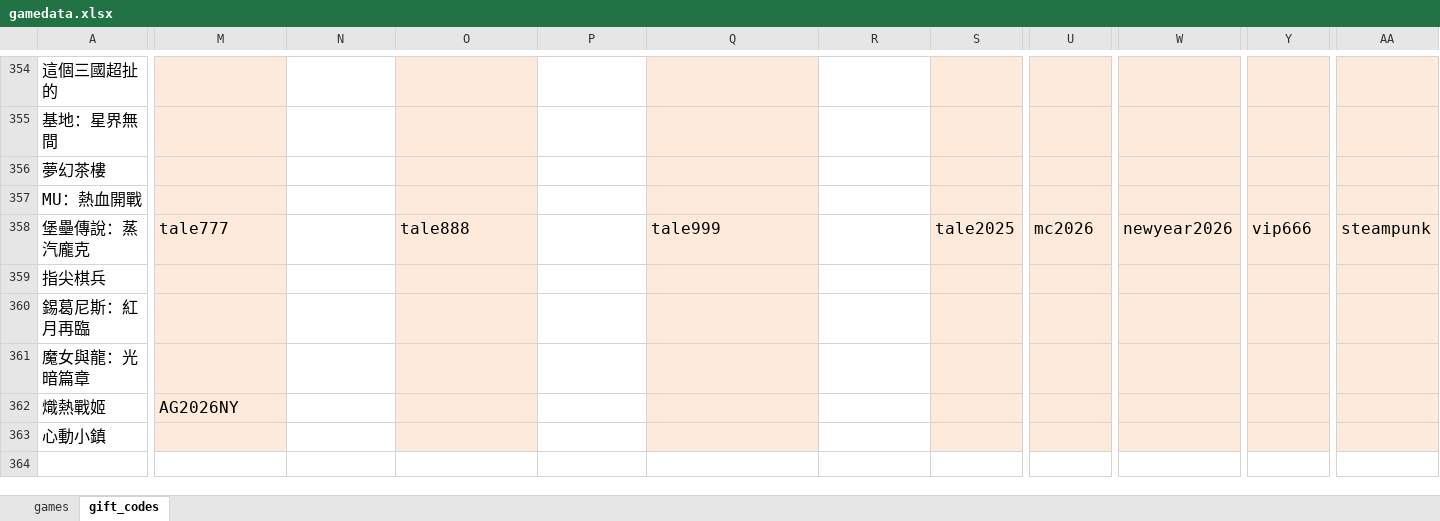
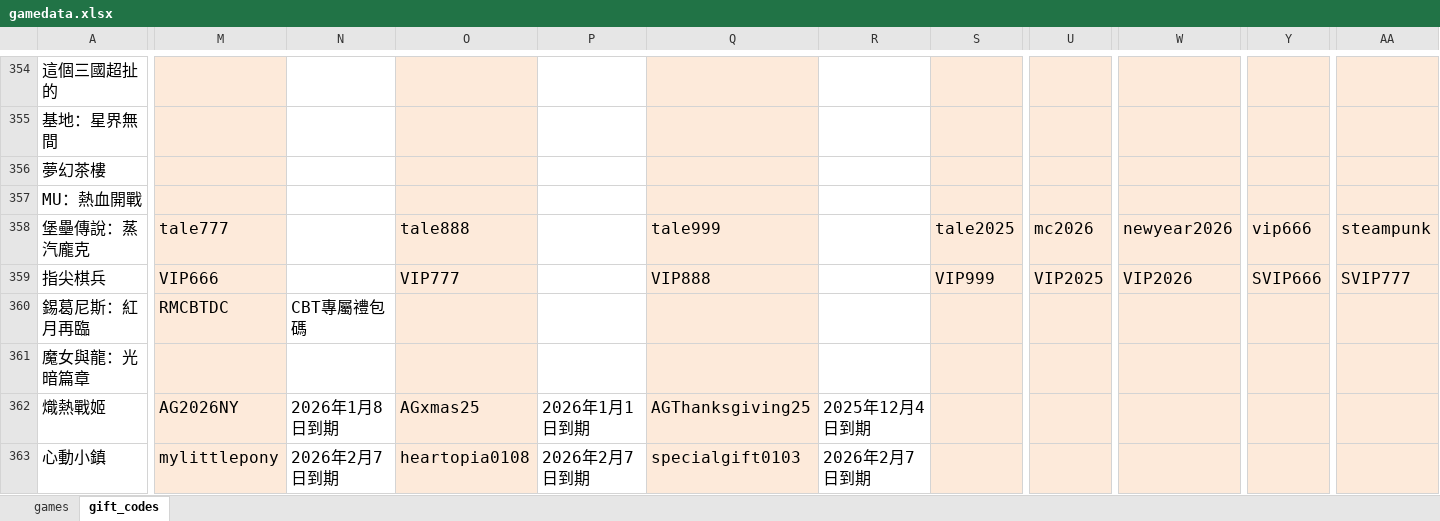
Before and after one commit to diva3322/SSBuy-web, an Excel workbook: detail_giftcode/data/gamedata.xlsx, sheet gift_codes, drawn as a sheet; only a part is shown, gaps mark what is left out; values as stored, in another font and other column widths than the file's, no borders; the diff covers the shown part only; the diff names each change by its address in the sheet, - before the commit and + after, or states it on an @@ line.

```diff
--- a/detail_giftcode/data/gamedata.xlsx (sheet gift_codes)
+++ b/detail_giftcode/data/gamedata.xlsx (sheet gift_codes)
-M359: (empty)
+M359: VIP666
-O359: (empty)
+O359: VIP777
-Q359: (empty)
+Q359: VIP888
-S359: (empty)
+S359: VIP999
-U359: (empty)
+U359: VIP2025
-W359: (empty)
+W359: VIP2026
-Y359: (empty)
+Y359: SVIP666
-AA359: (empty)
+AA359: SVIP777
-M360: (empty)
+M360: RMCBTDC
-N360: (empty)
+N360: CBT專屬禮包碼
-N362: (empty)
+N362: 2026年1月8日到期
-O362: (empty)
+O362: AGxmas25
-P362: (empty)
+P362: 2026年1月1日到期
-Q362: (empty)
+Q362: AGThanksgiving25
-R362: (empty)
+R362: 2025年12月4日到期
-M363: (empty)
+M363: mylittlepony
-N363: (empty)
+N363: 2026年2月7日到期
-O363: (empty)
+O363: heartopia0108
-P363: (empty)
+P363: 2026年2月7日到期
-Q363: (empty)
+Q363: specialgift0103
-R363: (empty)
+R363: 2026年2月7日到期
```
Also changed, not shown: 10 edited cells elsewhere in this sheet, 5 other files.
